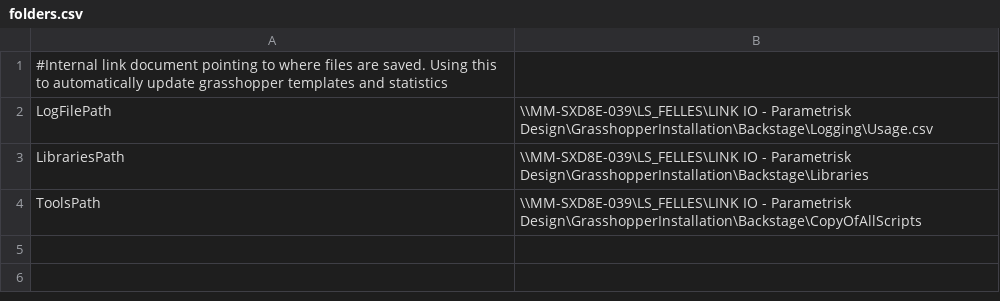
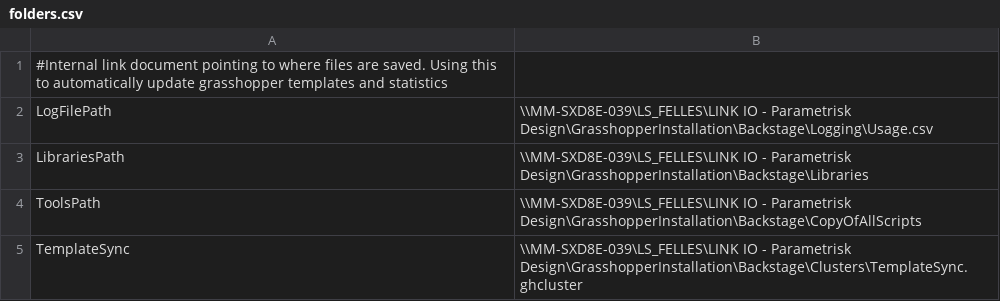
Before and after one commit to linkarkitektur/LINK_SHARE, a CSV file: internal/folders.csv, drawn as a sheet.

Commit message:
Update folders.csv

```diff
--- a/internal/folders.csv
+++ b/internal/folders.csv
@@ -4 +4,2 @@ LibrariesPath,\\MM-SXD8E-039\LS_FELLES\LINK IO - Parametrisk Design\GrasshopperI
 ToolsPath,\\MM-SXD8E-039\LS_FELLES\LINK IO - Parametrisk Design\GrasshopperInstallation\Backstage\CopyOfAllScripts
+TemplateSync,\\MM-SXD8E-039\LS_FELLES\LINK IO - Parametrisk Design\GrasshopperInstallation\Backstage\Clusters\TemplateSync.ghcluster
```
